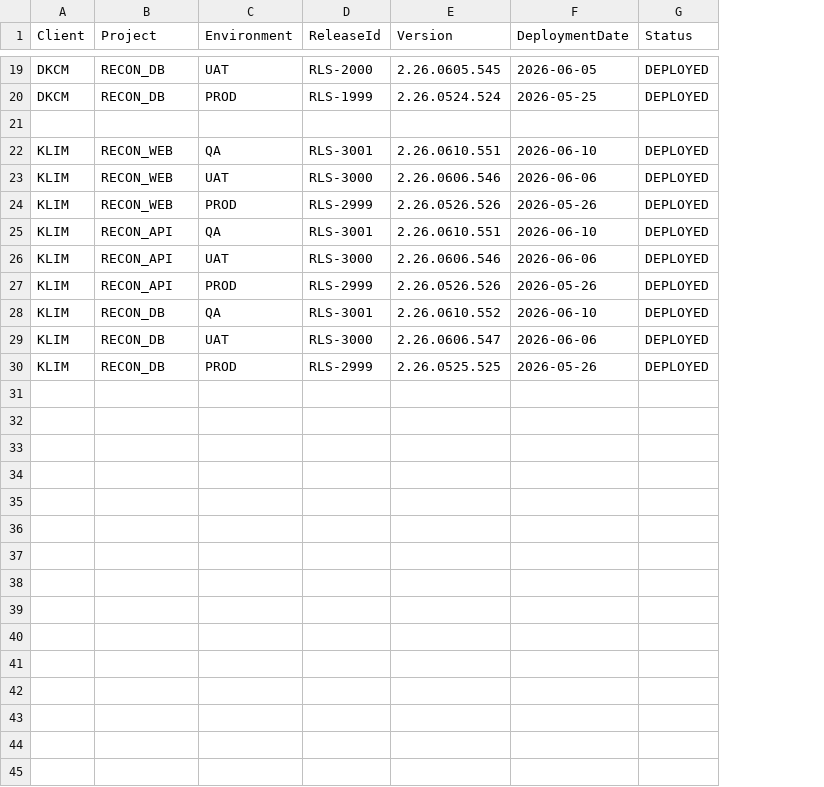
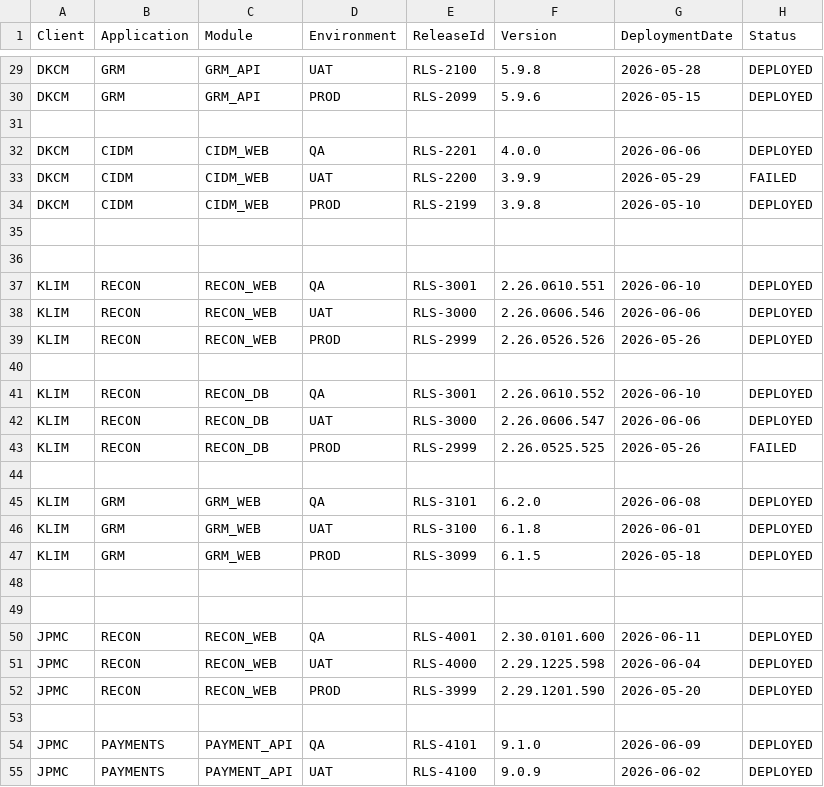
Before and after one commit to sugaredcookie/linedata-config-store, a CSV file: applications/applications.csv, drawn as a sheet; only a part is shown, gaps mark what is left out; removed rows and columns are numbered as before the commit, all else as after; the diff covers the shown part only; the diff names each change by its address in the sheet, - before the commit and + after, or states it on an @@ line.

```diff
--- a/applications/applications.csv
+++ b/applications/applications.csv
+column B (Application), row 29: GRM; row 34: CIDM; rows 37-43: RECON | RECON | RECON |  | RECON | RECON | RECON
-C1: Project
+C1: Module
-C29 (Module): RECON_DB
+C29 (Module): GRM_API
-E29 (ReleaseId): RLS-2000
+E29 (ReleaseId): RLS-2100
-F29 (Version): 2.26.0605.545
+F29 (Version): 5.9.8
-G29 (DeploymentDate): 2026-06-05
+G29 (DeploymentDate): 2026-05-28
+row 30: DKCM | GRM | GRM_API | PROD | RLS-2099 | 5.9.6 | 2026-05-15 | DEPLOYED
+row 31: (empty)
+row 32: DKCM | CIDM | CIDM_WEB | QA | RLS-2201 | 4.0.0 | 2026-06-06 | DEPLOYED
+row 33: DKCM | CIDM | CIDM_WEB | UAT | RLS-2200 | 3.9.9 | 2026-05-29 | FAILED
-C34 (Module): RECON_DB
+C34 (Module): CIDM_WEB
-E34 (ReleaseId): RLS-1999
+E34 (ReleaseId): RLS-2199
-F34 (Version): 2.26.0524.524
+F34 (Version): 3.9.8
-G34 (DeploymentDate): 2026-05-25
+G34 (DeploymentDate): 2026-05-10
+row 35: (empty)
-row 40: KLIM | RECON_API | QA | RLS-3001 | 2.26.0610.551 | 2026-06-10 | DEPLOYED
+row 40: (empty)
-row 26: KLIM | RECON_API | UAT | RLS-3000 | 2.26.0606.546 | 2026-06-06 | DEPLOYED
-row 27: KLIM | RECON_API | PROD | RLS-2999 | 2.26.0526.526 | 2026-05-26 | DEPLOYED
-H43 (Status): DEPLOYED
+H43 (Status): FAILED
+row 44: (empty)
+row 45: KLIM | GRM | GRM_WEB | QA | RLS-3101 | 6.2.0 | 2026-06-08 | DEPLOYED
+row 46: KLIM | GRM | GRM_WEB | UAT | RLS-3100 | 6.1.8 | 2026-06-01 | DEPLOYED
+row 47: KLIM | GRM | GRM_WEB | PROD | RLS-3099 | 6.1.5 | 2026-05-18 | DEPLOYED
+row 48: (empty)
+row 49: (empty)
+row 50: JPMC | RECON | RECON_WEB | QA | RLS-4001 | 2.30.0101.600 | 2026-06-11 | DEPLOYED
+row 51: JPMC | RECON | RECON_WEB | UAT | RLS-4000 | 2.29.1225.598 | 2026-06-04 | DEPLOYED
+row 52: JPMC | RECON | RECON_WEB | PROD | RLS-3999 | 2.29.1201.590 | 2026-05-20 | DEPLOYED
+row 53: (empty)
+row 54: JPMC | PAYMENTS | PAYMENT_API | QA | RLS-4101 | 9.1.0 | 2026-06-09 | DEPLOYED
+row 55: JPMC | PAYMENTS | PAYMENT_API | UAT | RLS-4100 | 9.0.9 | 2026-06-02 | DEPLOYED
```
Also changed, not shown: 15 added rows and 15 edited cells elsewhere in this file, 1 other file.
